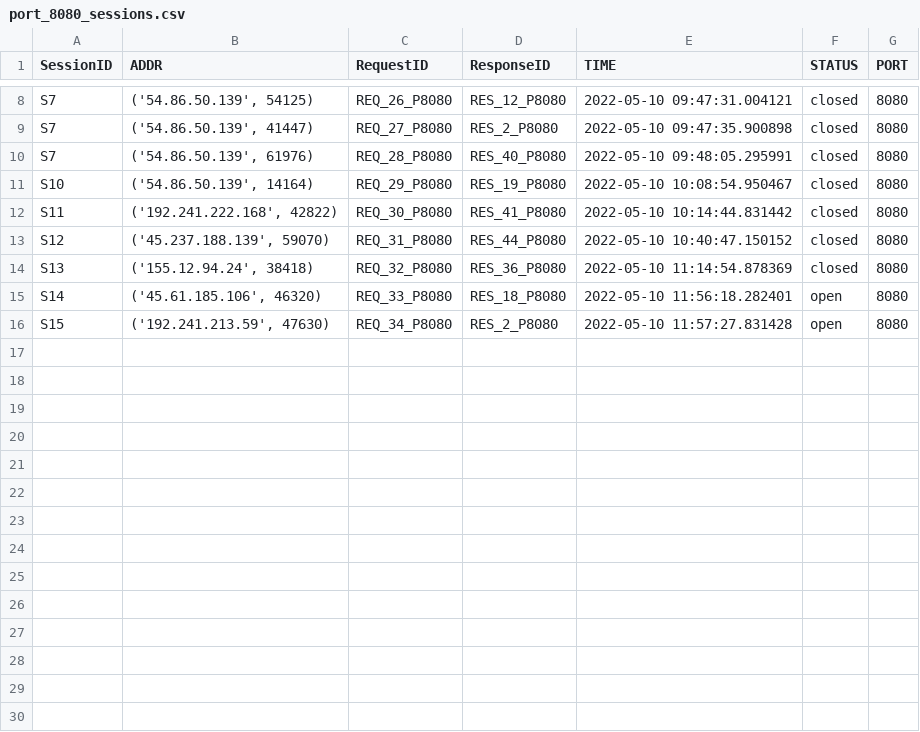
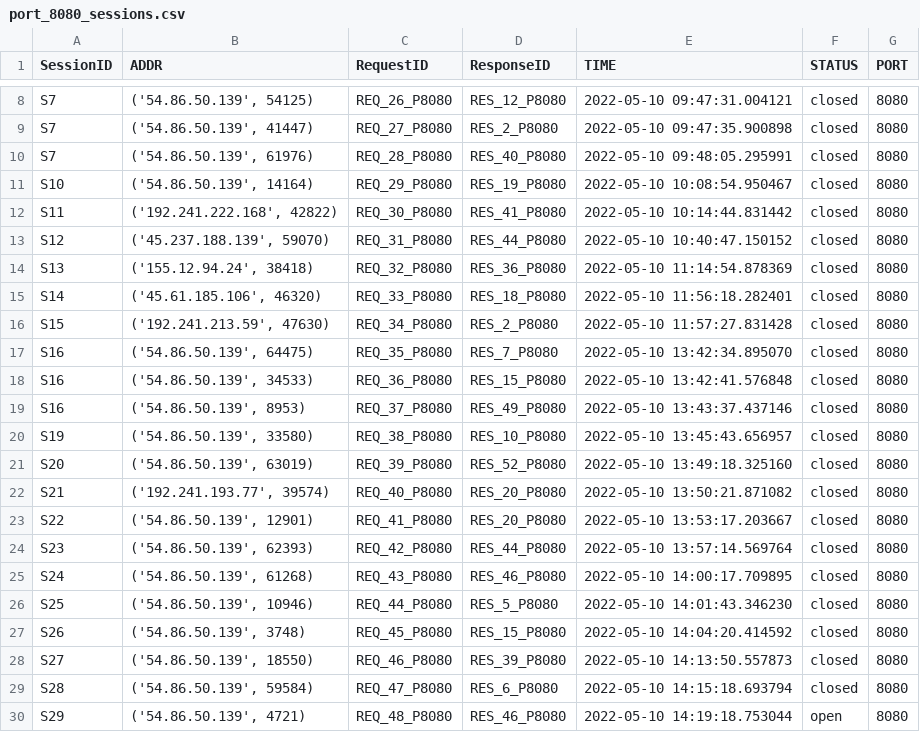
Before and after one commit to 9carlo6/CandyPot, a CSV file: sessions/port_8080_sessions.csv, drawn as a sheet; only a part is shown, gaps mark what is left out.

```diff
--- a/sessions/port_8080_sessions.csv
+++ b/sessions/port_8080_sessions.csv
@@ -14,3 +14,17 @@ S12,"('45.237.188.139', 59070)",REQ_31_P8080,RES_44_P8080,2022-05-10 10:40:47.15
 S13,"('155.12.94.24', 38418)",REQ_32_P8080,RES_36_P8080,2022-05-10 11:14:54.878369,closed,8080
-S14,"('45.61.185.106', 46320)",REQ_33_P8080,RES_18_P8080,2022-05-10 11:56:18.282401,open,8080
-S15,"('192.241.213.59', 47630)",REQ_34_P8080,RES_2_P8080,2022-05-10 11:57:27.831428,open,8080
+S14,"('45.61.185.106', 46320)",REQ_33_P8080,RES_18_P8080,2022-05-10 11:56:18.282401,closed,8080
+S15,"('192.241.213.59', 47630)",REQ_34_P8080,RES_2_P8080,2022-05-10 11:57:27.831428,closed,8080
+S16,"('54.86.50.139', 64475)",REQ_35_P8080,RES_7_P8080,2022-05-10 13:42:34.895070,closed,8080
+S16,"('54.86.50.139', 34533)",REQ_36_P8080,RES_15_P8080,2022-05-10 13:42:41.576848,closed,8080
+S16,"('54.86.50.139', 8953)",REQ_37_P8080,RES_49_P8080,2022-05-10 13:43:37.437146,closed,8080
+S19,"('54.86.50.139', 33580)",REQ_38_P8080,RES_10_P8080,2022-05-10 13:45:43.656957,closed,8080
+S20,"('54.86.50.139', 63019)",REQ_39_P8080,RES_52_P8080,2022-05-10 13:49:18.325160,closed,8080
+S21,"('192.241.193.77', 39574)",REQ_40_P8080,RES_20_P8080,2022-05-10 13:50:21.871082,closed,8080
+S22,"('54.86.50.139', 12901)",REQ_41_P8080,RES_20_P8080,2022-05-10 13:53:17.203667,closed,8080
+S23,"('54.86.50.139', 62393)",REQ_42_P8080,RES_44_P8080,2022-05-10 13:57:14.569764,closed,8080
+S24,"('54.86.50.139', 61268)",REQ_43_P8080,RES_46_P8080,2022-05-10 14:00:17.709895,closed,8080
+S25,"('54.86.50.139', 10946)",REQ_44_P8080,RES_5_P8080,2022-05-10 14:01:43.346230,closed,8080
+S26,"('54.86.50.139', 3748)",REQ_45_P8080,RES_15_P8080,2022-05-10 14:04:20.414592,closed,8080
+S27,"('54.86.50.139', 18550)",REQ_46_P8080,RES_39_P8080,2022-05-10 14:13:50.557873,closed,8080
+S28,"('54.86.50.139', 59584)",REQ_47_P8080,RES_6_P8080,2022-05-10 14:15:18.693794,closed,8080
+S29,"('54.86.50.139', 4721)",REQ_48_P8080,RES_46_P8080,2022-05-10 14:19:18.753044,open,8080
```
Also changed, not shown: requests/port_8080_requests.csv, responses/port_8080_responses.csv, 20 other files.
